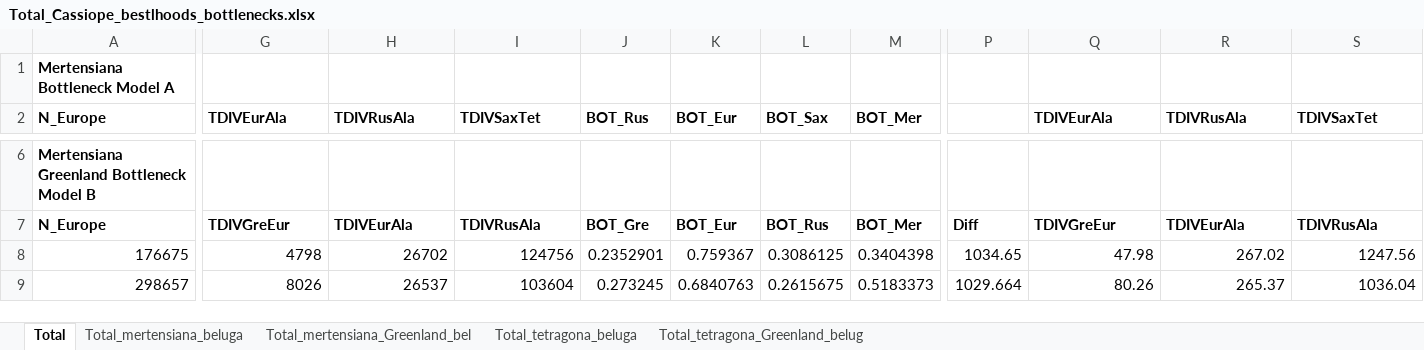
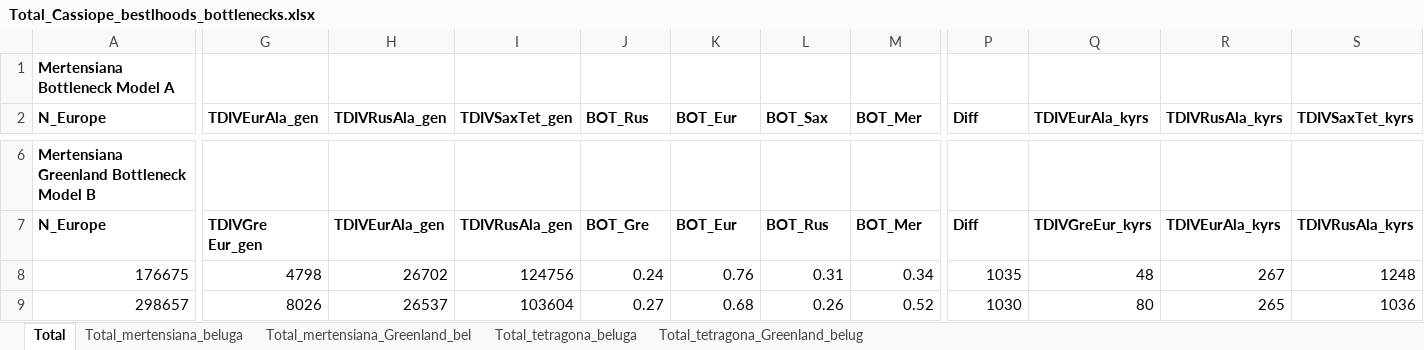
Before and after one commit to celphin/Population_genomics_Cassiope, an Excel workbook: Figures_data/fastsimcoal2/Total_Cassiope_bestlhoods_bottlenecks.xlsx, sheet Total, drawn as a sheet; only a part is shown, gaps mark what is left out; values as stored, in another font and other column widths than the file's, no borders; the diff covers the shown part only; the diff names each change by its address in the sheet, - before the commit and + after, or states it on an @@ line.

```diff
--- a/Figures_data/fastsimcoal2/Total_Cassiope_bestlhoods_bottlenecks.xlsx (sheet Total)
+++ b/Figures_data/fastsimcoal2/Total_Cassiope_bestlhoods_bottlenecks.xlsx (sheet Total)
-G2: TDIVEurAla
+G2: TDIVEurAla_gen
-H2: TDIVRusAla
+H2: TDIVRusAla_gen
-I2: TDIVSaxTet
+I2: TDIVSaxTet_gen
-P2: (empty)
+P2: Diff
-Q2: TDIVEurAla
+Q2: TDIVEurAla_kyrs
-R2: TDIVRusAla
+R2: TDIVRusAla_kyrs
-S2: TDIVSaxTet
+S2: TDIVSaxTet_kyrs
-G7 (TDIVEurAla_gen): TDIVGreEur
+G7 (TDIVEurAla_gen): TDIVGre Eur_gen
-H7 (TDIVRusAla_gen): TDIVEurAla
+H7 (TDIVRusAla_gen): TDIVEurAla_gen
-I7 (TDIVSaxTet_gen): TDIVRusAla
+I7 (TDIVSaxTet_gen): TDIVRusAla_gen
-Q7 (TDIVEurAla_kyrs): TDIVGreEur
+Q7 (TDIVEurAla_kyrs): TDIVGreEur_kyrs
-R7 (TDIVRusAla_kyrs): TDIVEurAla
+R7 (TDIVRusAla_kyrs): TDIVEurAla_kyrs
-S7 (TDIVSaxTet_kyrs): TDIVRusAla
+S7 (TDIVSaxTet_kyrs): TDIVRusAla_kyrs
-J8 (BOT_Rus): 0.2352901
+J8 (BOT_Rus): 0.24
-K8 (BOT_Eur): 0.759367
+K8 (BOT_Eur): 0.76
-L8 (BOT_Sax): 0.3086125
+L8 (BOT_Sax): 0.31
-M8 (BOT_Mer): 0.3404398
+M8 (BOT_Mer): 0.34
-P8 (Diff): 1034.65
+P8 (Diff): 1035
-Q8 (TDIVEurAla_kyrs): 47.98
+Q8 (TDIVEurAla_kyrs): 48
-R8 (TDIVRusAla_kyrs): 267.02
+R8 (TDIVRusAla_kyrs): 267
-S8 (TDIVSaxTet_kyrs): 1247.56
+S8 (TDIVSaxTet_kyrs): 1248
-J9 (BOT_Rus): 0.273245
+J9 (BOT_Rus): 0.27
-K9 (BOT_Eur): 0.6840763
+K9 (BOT_Eur): 0.68
-L9 (BOT_Sax): 0.2615675
+L9 (BOT_Sax): 0.26
-M9 (BOT_Mer): 0.5183373
+M9 (BOT_Mer): 0.52
-P9 (Diff): 1029.664
+P9 (Diff): 1030
-Q9 (TDIVEurAla_kyrs): 80.26
+Q9 (TDIVEurAla_kyrs): 80
-R9 (TDIVRusAla_kyrs): 265.37
+R9 (TDIVRusAla_kyrs): 265
-S9 (TDIVSaxTet_kyrs): 1036.04
+S9 (TDIVSaxTet_kyrs): 1036
```
Also changed, not shown: 116 edited cells elsewhere in this sheet, Figures_data/fastsimcoal2/Total_model_data_nobottlenecks.xlsx.
